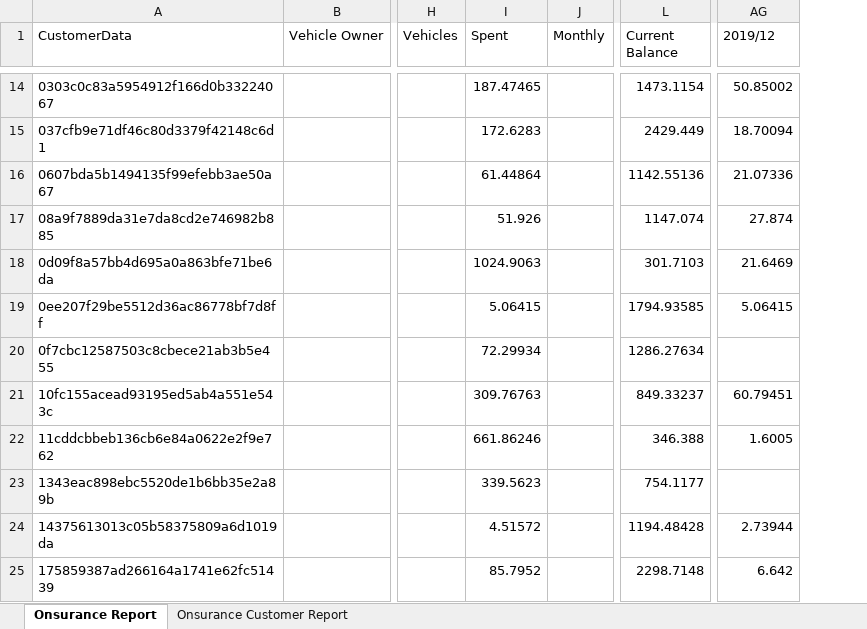
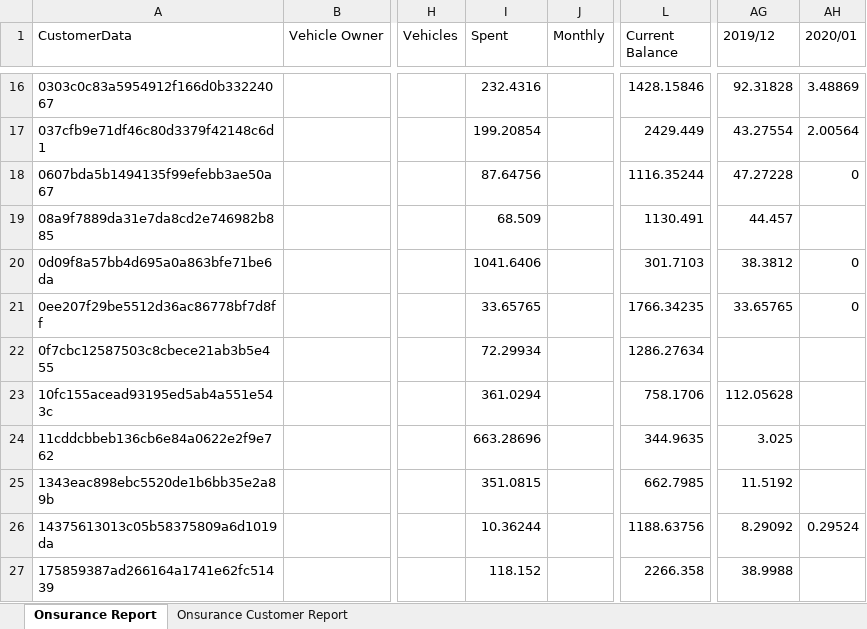
Before and after one commit to victorassisalves/Onsurance, an Excel workbook: functions/report.xlsx, sheet Onsurance Report, drawn as a sheet; only a part is shown, gaps mark what is left out; values as stored, in another font and other column widths than the file's, no borders; addresses are those after the commit; the diff covers the shown part only; the diff names each change by its address in the sheet, - before the commit and + after, or states it on an @@ line.

```diff
--- a/functions/report.xlsx (sheet Onsurance Report)
+++ b/functions/report.xlsx (sheet Onsurance Report)
+column AH (2020/01), rows 16-26: 3.48869 | 2.00564 | 0 |  | 0 | 0 |  |  |  |  | 0.29524
-I16 (Spent): 187.47465
+I16 (Spent): 232.4316
-L16 (Current Balance): 1473.1154
+L16 (Current Balance): 1428.15846
-AG16 (2019/12): 50.85002
+AG16 (2019/12): 92.31828
-I17 (Spent): 172.6283
+I17 (Spent): 199.20854
-AG17 (2019/12): 18.70094
+AG17 (2019/12): 43.27554
-I18 (Spent): 61.44864
+I18 (Spent): 87.64756
-L18 (Current Balance): 1142.55136
+L18 (Current Balance): 1116.35244
-AG18 (2019/12): 21.07336
+AG18 (2019/12): 47.27228
-I19 (Spent): 51.926
+I19 (Spent): 68.509
-L19 (Current Balance): 1147.074
+L19 (Current Balance): 1130.491
-AG19 (2019/12): 27.874
+AG19 (2019/12): 44.457
-I20 (Spent): 1024.9063
+I20 (Spent): 1041.6406
-AG20 (2019/12): 21.6469
+AG20 (2019/12): 38.3812
-I21 (Spent): 5.06415
+I21 (Spent): 33.65765
-L21 (Current Balance): 1794.93585
+L21 (Current Balance): 1766.34235
-AG21 (2019/12): 5.06415
+AG21 (2019/12): 33.65765
-I23 (Spent): 309.76763
+I23 (Spent): 361.0294
-L23 (Current Balance): 849.33237
+L23 (Current Balance): 758.1706
-AG23 (2019/12): 60.79451
+AG23 (2019/12): 112.05628
-I24 (Spent): 661.86246
+I24 (Spent): 663.28696
-L24 (Current Balance): 346.388
+L24 (Current Balance): 344.9635
-AG24 (2019/12): 1.6005
+AG24 (2019/12): 3.025
-I25 (Spent): 339.5623
+I25 (Spent): 351.0815
-L25 (Current Balance): 754.1177
+L25 (Current Balance): 662.7985
-AG25 (2019/12): (empty)
+AG25 (2019/12): 11.5192
-I26 (Spent): 4.51572
+I26 (Spent): 10.36244
-L26 (Current Balance): 1194.48428
+L26 (Current Balance): 1188.63756
-AG26 (2019/12): 2.73944
+AG26 (2019/12): 8.29092
-I27 (Spent): 85.7952
+I27 (Spent): 118.152
-L27 (Current Balance): 2298.7148
+L27 (Current Balance): 2266.358
-AG27 (2019/12): 6.642
+AG27 (2019/12): 38.9988
```
Also changed, not shown: 23 added rows, 3 removed rows and 290 edited cells elsewhere in this sheet, sheet Onsurance Customer Report, 8 other files.
